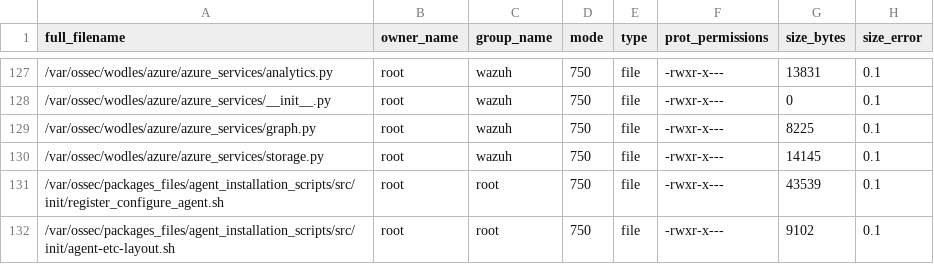
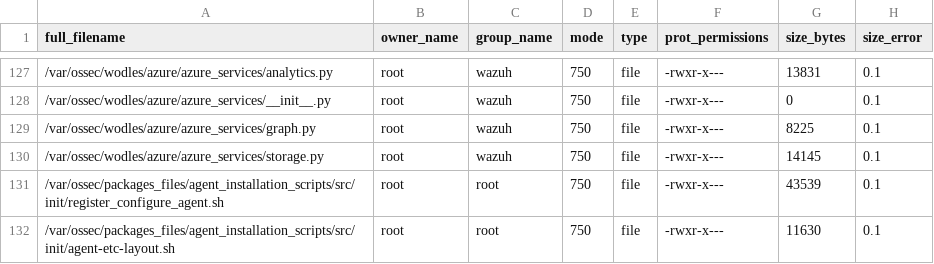
Before and after one commit to em-nutthapol/ref-wazuh, a CSV file: .github/actions/check_files/rpm_linux_agent_amd64.csv, drawn as a sheet; only a part is shown, gaps mark what is left out.

```diff
--- a/.github/actions/check_files/rpm_linux_agent_amd64.csv
+++ b/.github/actions/check_files/rpm_linux_agent_amd64.csv
@@ -131,2 +131,2 @@ full_filename,owner_name,group_name,mode,type,prot_permissions,size_bytes,size_e
 /var/ossec/packages_files/agent_installation_scripts/src/init/register_configure_agent.sh,root,root,750,file,-rwxr-x---,43539,0.1
-/var/ossec/packages_files/agent_installation_scripts/src/init/agent-etc-layout.sh,root,root,750,file,-rwxr-x---,9102,0.1
+/var/ossec/packages_files/agent_installation_scripts/src/init/agent-etc-layout.sh,root,root,750,file,-rwxr-x---,11630,0.1
```
Also changed, not shown: 5 other files.
